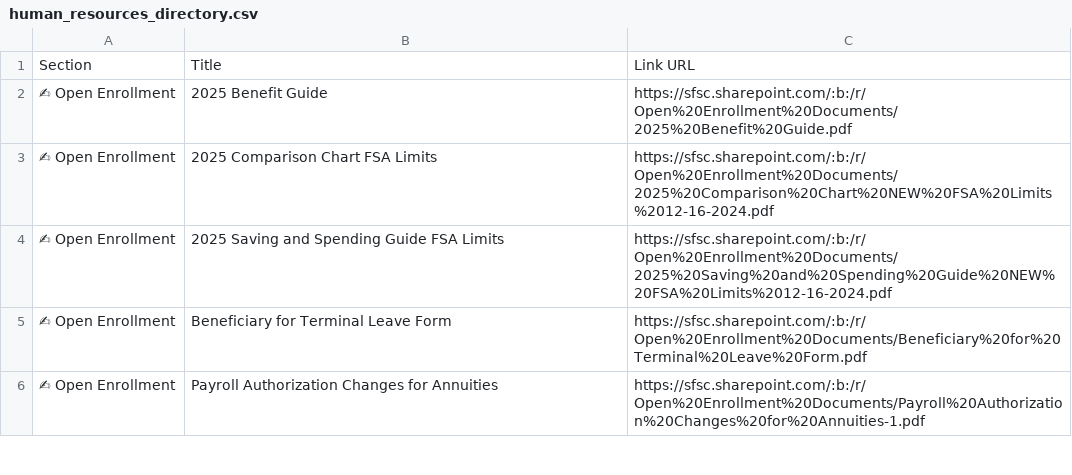
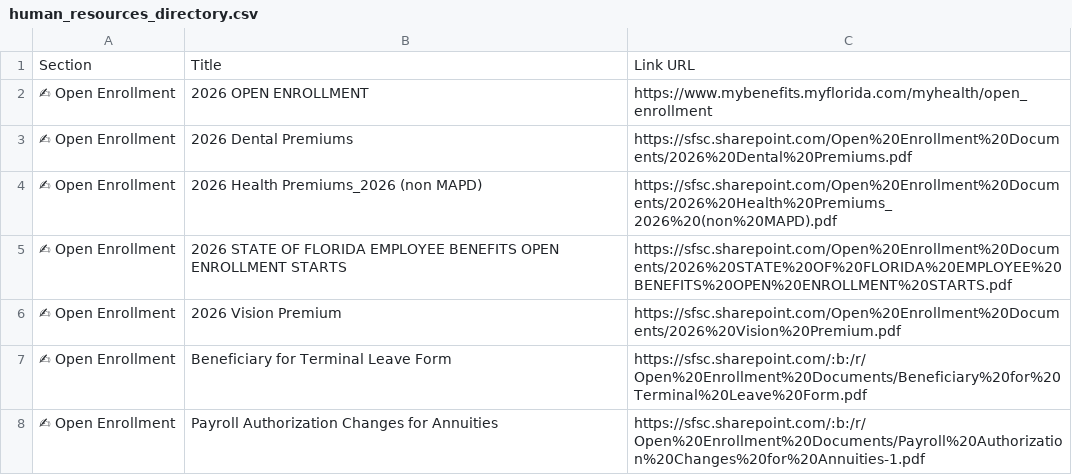
Before and after one commit to South-Florida-State-College/experience-ellucian, a CSV file: docs/human_resources_directory.csv, drawn as a sheet; only a part is shown; the diff covers the shown part only.

Commit message:
Update human resources directory with 2026 open enrollment info and wellness newsletters

```diff
--- a/docs/human_resources_directory.csv
+++ b/docs/human_resources_directory.csv
@@ -1,5 +1,7 @@
 Section,Title,Link URL
-✍ Open Enrollment,2025 Benefit Guide,https://sfsc.sharepoint.com/:b:/r/Open%20Enrollment%20Documents/2025%20Benefit%20Guide.pdf
-✍ Open Enrollment,2025 Comparison Chart FSA Limits,https://sfsc.sharepoint.com/:b:/r/Open%20Enrollment%20Documents/2025%20Comparison%20Chart%20NEW%20FSA%20Limits%2012-16-2024.pdf
-✍ Open Enrollment,2025 Saving and Spending Guide FSA Limits,https://sfsc.sharepoint.com/:b:/r/Open%20Enrollment%20Documents/2025%20Saving%20and%20Spending%20Guide%20NEW%20FSA%20Limits%2012-16-2024.pdf
+✍ Open Enrollment,2026 OPEN ENROLLMENT,https://www.mybenefits.myflorida.com/myhealth/open_enrollment
+✍ Open Enrollment,2026 Dental Premiums,https://sfsc.sharepoint.com/Open%20Enrollment%20Documents/2026%20Dental%20Premiums.pdf
+✍ Open Enrollment,2026 Health Premiums_2026 (non MAPD),https://sfsc.sharepoint.com/Open%20Enrollment%20Documents/2026%20Health%20Premiums_2026%20(non%20MAPD).pdf
+✍ Open Enrollment,2026 STATE OF FLORIDA EMPLOYEE BENEFITS OPEN ENROLLMENT STARTS,https://sfsc.sharepoint.com/Open%20Enrollment%20Documents/2026%20STATE%20OF%20FLORIDA%20EMPLOYEE%20BENEFITS%20OPEN%20ENROLLMENT%20STARTS.pdf
+✍ Open Enrollment,2026 Vision Premium,https://sfsc.sharepoint.com/Open%20Enrollment%20Documents/2026%20Vision%20Premium.pdf
 ✍ Open Enrollment,Beneficiary for Terminal Leave Form,https://sfsc.sharepoint.com/:b:/r/Open%20Enrollment%20Documents/Beneficiary%20for%20Terminal%20Leave%20Form.pdf
```
Also changed, not shown: 5 added rows, 6 removed rows and 10 edited cells elsewhere in this file.
